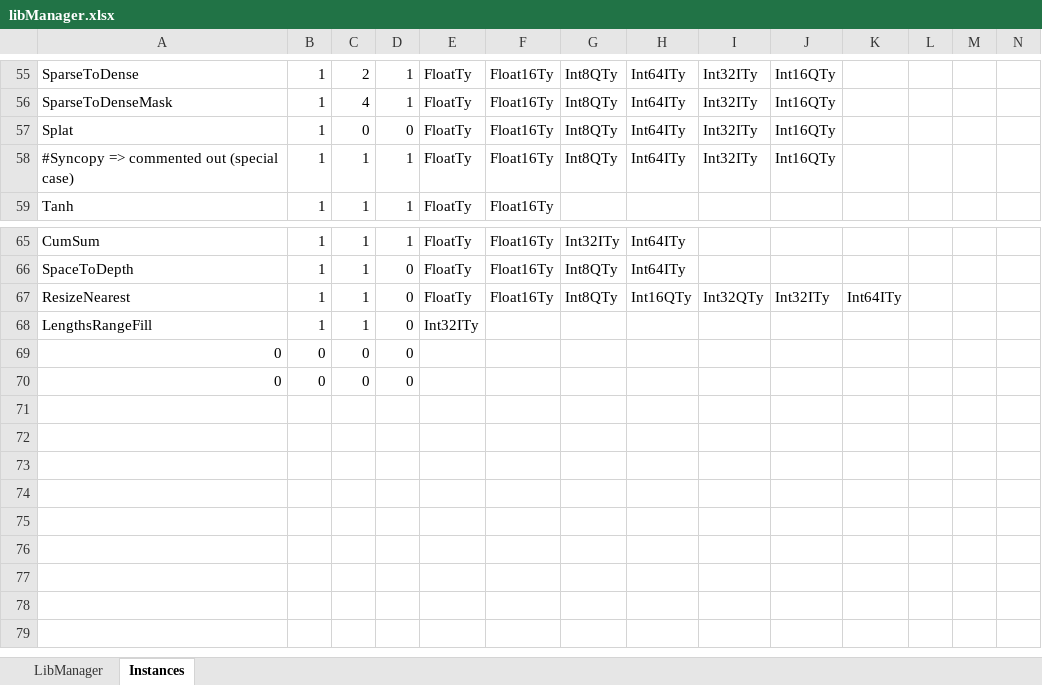
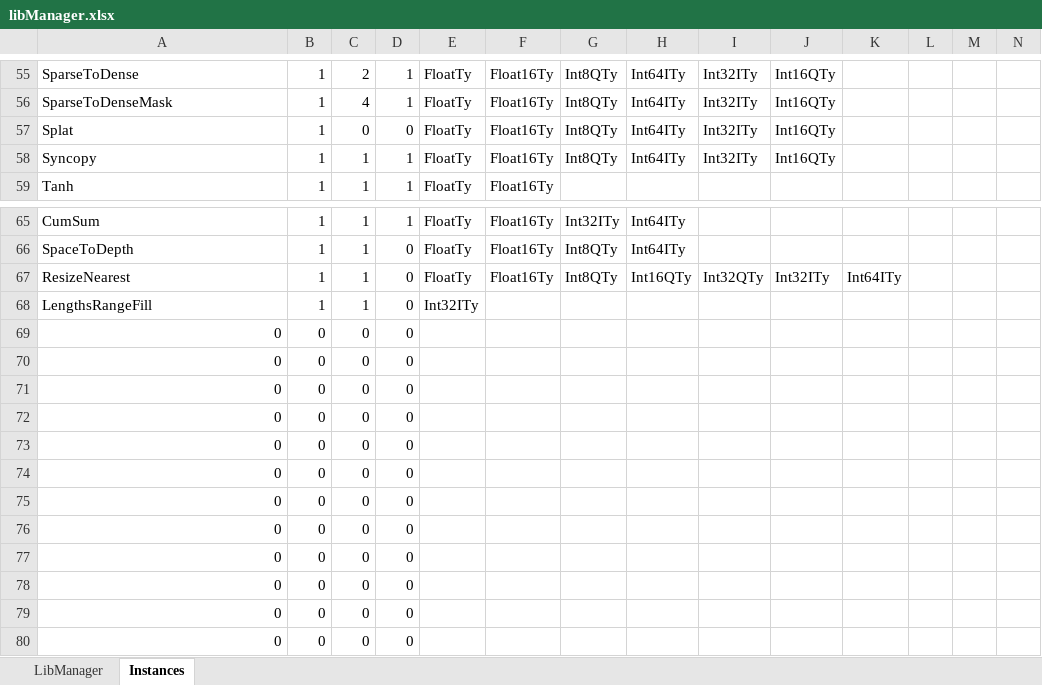
Before and after one commit to ubergarm/et-platform, an Excel workbook: dnn-library/scripts/libManager.xlsx, sheet Instances, drawn as a sheet; only a part is shown, gaps mark what is left out; the shorter side is filled out with more unchanged rows; values as stored, in another font and other column widths than the file's, no borders; rows hold the shown columns only; the diff names each change by its address in the sheet, - before the commit and + after, or states it on an @@ line.

Commit message:
[dnn-library] adjusting excel after merging with Rafa's changes

```diff
--- a/dnn-library/scripts/libManager.xlsx (sheet Instances)
+++ b/dnn-library/scripts/libManager.xlsx (sheet Instances)
-A58: #Syncopy => commented out (special case)
+A58: Syncopy
+row 69: 0 | 0 | 0 | 0
+row 70: 0 | 0 | 0 | 0
+row 71: 0 | 0 | 0 | 0
+row 72: 0 | 0 | 0 | 0
+row 73: 0 | 0 | 0 | 0
+row 74: 0 | 0 | 0 | 0
+row 75: 0 | 0 | 0 | 0
+row 76: 0 | 0 | 0 | 0
+row 77: 0 | 0 | 0 | 0
+row 78: 0 | 0 | 0 | 0
+row 79: 0 | 0 | 0 | 0
```
Also changed, not shown: sheet LibManager, 1 other file.
